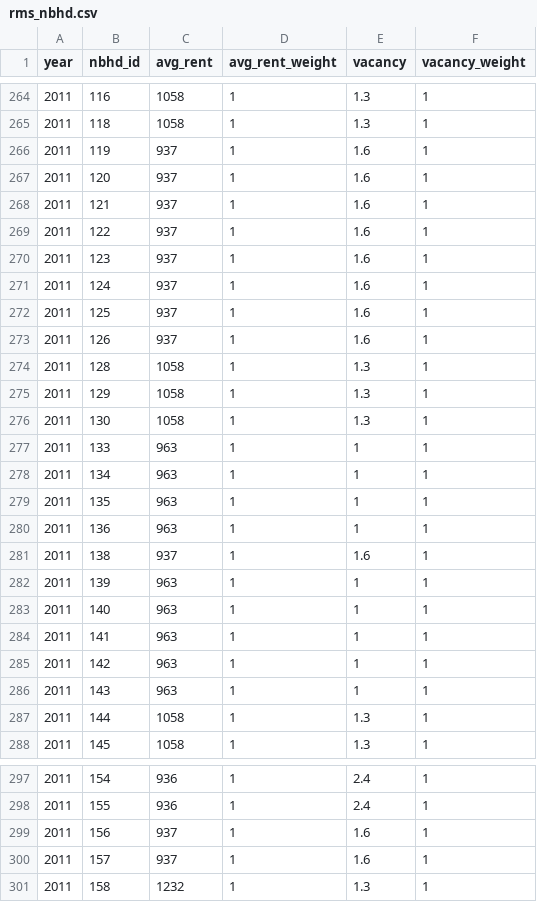
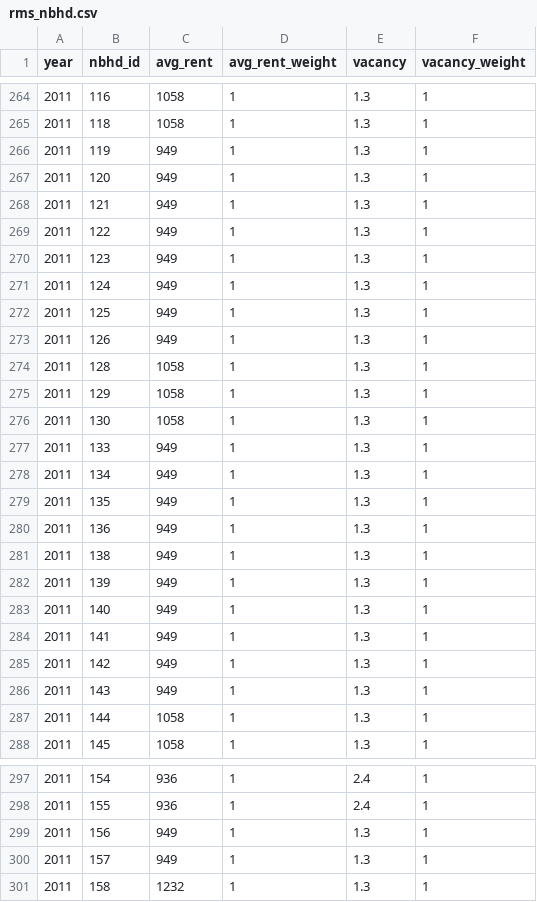
Before and after one commit to vrraiv/sixfigures, a CSV file: pipeline/cmhc/rms_nbhd.csv, drawn as a sheet; only a part is shown, gaps mark what is left out; the diff covers the shown part only.

```diff
--- a/pipeline/cmhc/rms_nbhd.csv
+++ b/pipeline/cmhc/rms_nbhd.csv
@@ -265,10 +265,10 @@ year,nbhd_id,avg_rent,avg_rent_weight,vacancy,vacancy_weight
 2011,118,1058,1,1.3,1
-2011,119,937,1,1.6,1
-2011,120,937,1,1.6,1
-2011,121,937,1,1.6,1
-2011,122,937,1,1.6,1
-2011,123,937,1,1.6,1
-2011,124,937,1,1.6,1
-2011,125,937,1,1.6,1
-2011,126,937,1,1.6,1
+2011,119,949,1,1.3,1
+2011,120,949,1,1.3,1
+2011,121,949,1,1.3,1
+2011,122,949,1,1.3,1
+2011,123,949,1,1.3,1
+2011,124,949,1,1.3,1
+2011,125,949,1,1.3,1
+2011,126,949,1,1.3,1
 2011,128,1058,1,1.3,1
@@ -276,12 +276,12 @@ year,nbhd_id,avg_rent,avg_rent_weight,vacancy,vacancy_weight
 2011,130,1058,1,1.3,1
-2011,133,963,1,1,1
-2011,134,963,1,1,1
-2011,135,963,1,1,1
-2011,136,963,1,1,1
-2011,138,937,1,1.6,1
-2011,139,963,1,1,1
-2011,140,963,1,1,1
-2011,141,963,1,1,1
-2011,142,963,1,1,1
-2011,143,963,1,1,1
+2011,133,949,1,1.3,1
+2011,134,949,1,1.3,1
+2011,135,949,1,1.3,1
+2011,136,949,1,1.3,1
+2011,138,949,1,1.3,1
+2011,139,949,1,1.3,1
+2011,140,949,1,1.3,1
+2011,141,949,1,1.3,1
+2011,142,949,1,1.3,1
+2011,143,949,1,1.3,1
 2011,144,1058,1,1.3,1
@@ -298,4 +298,4 @@ year,nbhd_id,avg_rent,avg_rent_weight,vacancy,vacancy_weight
 2011,155,936,1,2.4,1
-2011,156,937,1,1.6,1
-2011,157,937,1,1.6,1
+2011,156,949,1,1.3,1
+2011,157,949,1,1.3,1
 2011,158,1232,1,1.3,1
```
Also changed, not shown: 40 edited cells elsewhere in this file, 6 other files.
